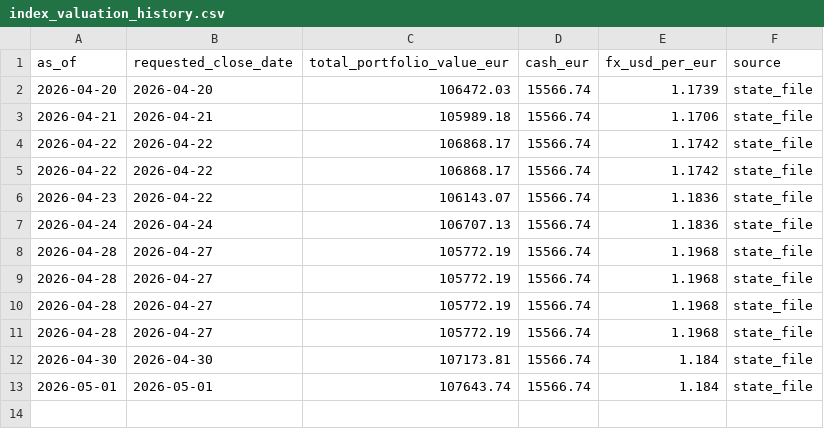
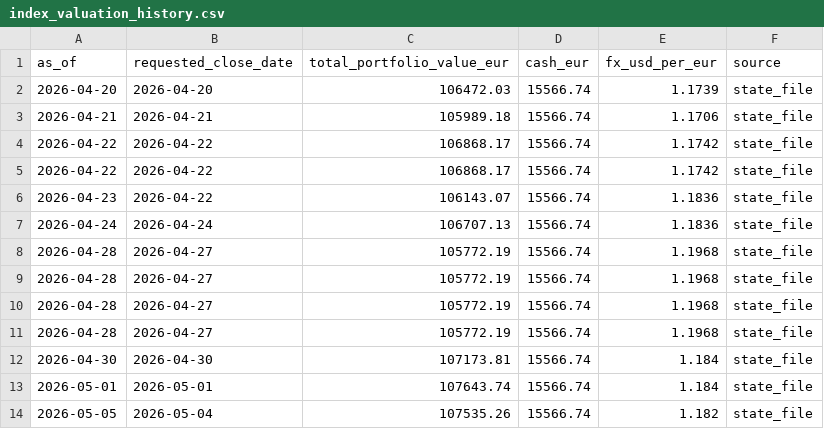
Before and after one commit to market-predictions/weekly-index, a CSV file: output_indices/index_valuation_history.csv, drawn as a sheet; the diff names each change by its address in the sheet, - before the commit and + after, or states it on an @@ line.

```diff
--- a/output_indices/index_valuation_history.csv
+++ b/output_indices/index_valuation_history.csv
+row 14: 2026-05-05 | 2026-05-04 | 107535.26 | 15566.74 | 1.182 | state_file
```
Also changed, not shown: 8 other files.
